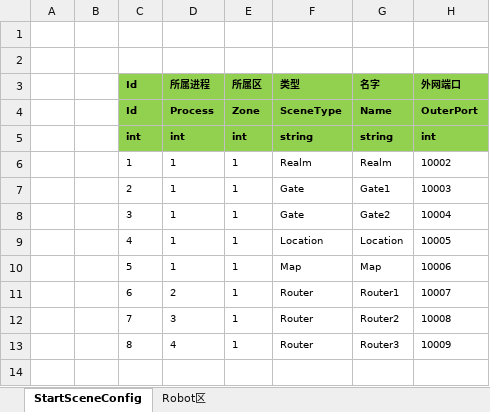
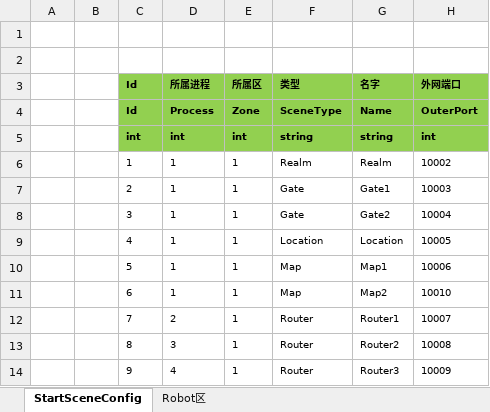
Before and after one commit to 526077247/ET, an Excel workbook: Excel/S_StartSceneConfig.xlsx, sheet StartSceneConfig, drawn as a sheet; values as stored, in another font and other column widths than the file's, no borders; addresses are those after the commit; the diff names each change by its address in the sheet, - before the commit and + after, or states it on an @@ line.

```diff
--- a/Excel/S_StartSceneConfig.xlsx (sheet StartSceneConfig)
+++ b/Excel/S_StartSceneConfig.xlsx (sheet StartSceneConfig)
-G10 (名字): Map
+G10 (名字): Map1
+row 11:  |  | 6 | 1 | 1 | Map | Map2 | 10010
-C12 (Id): 6
+C12 (Id): 7
-C13 (Id): 7
+C13 (Id): 8
-C14 (Id): 8
+C14 (Id): 9
```
Also changed, not shown: 32 other files.
